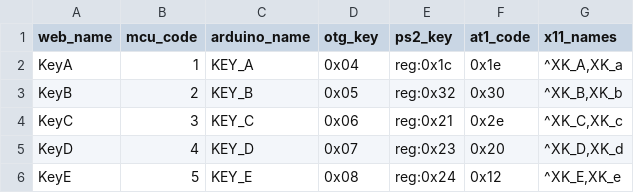
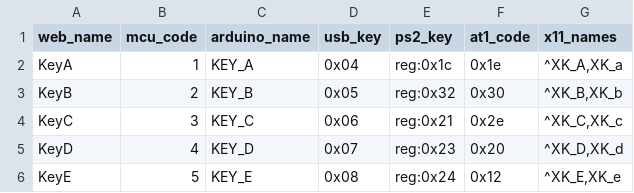
Before and after one commit to mofeng-git/One-KVM, a CSV file: keymap.csv, drawn as a sheet; only a part is shown.

```diff
--- a/keymap.csv
+++ b/keymap.csv
@@ -1,2 +1,2 @@
-web_name,mcu_code,arduino_name,otg_key,ps2_key,at1_code,x11_names
+web_name,mcu_code,arduino_name,usb_key,ps2_key,at1_code,x11_names
 KeyA,1,KEY_A,0x04,reg:0x1c,0x1e,"^XK_A,XK_a"
```
Also changed, not shown: 7 other files.
